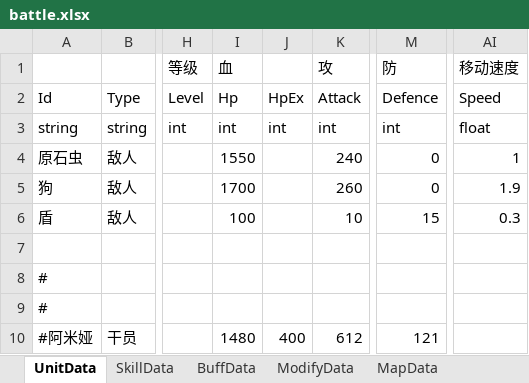
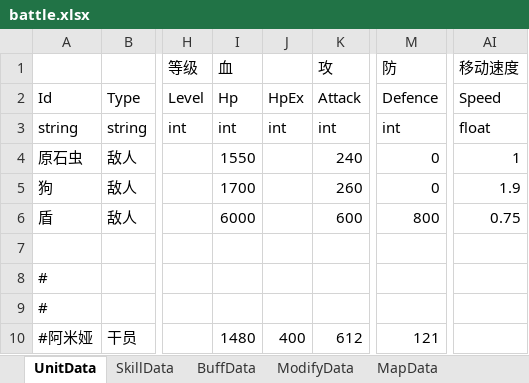
Before and after one commit to Mikez06/Arknight--, an Excel workbook: Excel/battle.xlsx, sheet UnitData, drawn as a sheet; only a part is shown, gaps mark what is left out; values as stored, in another font and other column widths than the file's, no borders; the diff names each change by its address in the sheet, - before the commit and + after, or states it on an @@ line.

```diff
--- a/Excel/battle.xlsx (sheet UnitData)
+++ b/Excel/battle.xlsx (sheet UnitData)
-I6 (血): 100
+I6 (血): 6000
-K6 (攻): 10
+K6 (攻): 600
-M6 (防): 15
+M6 (防): 800
-AI6 (移动速度): 0.3
+AI6 (移动速度): 0.75
```
Also changed, not shown: sheet SkillData, sheet WaveData, sheet MapData, 25 other files.
